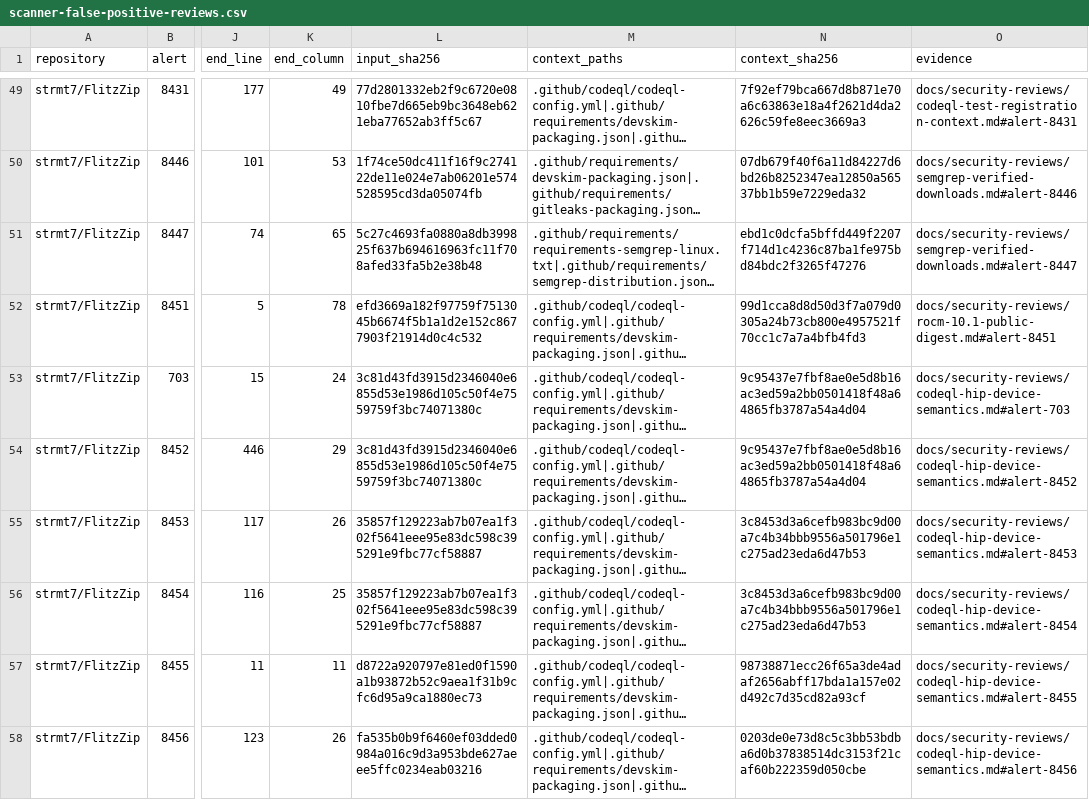
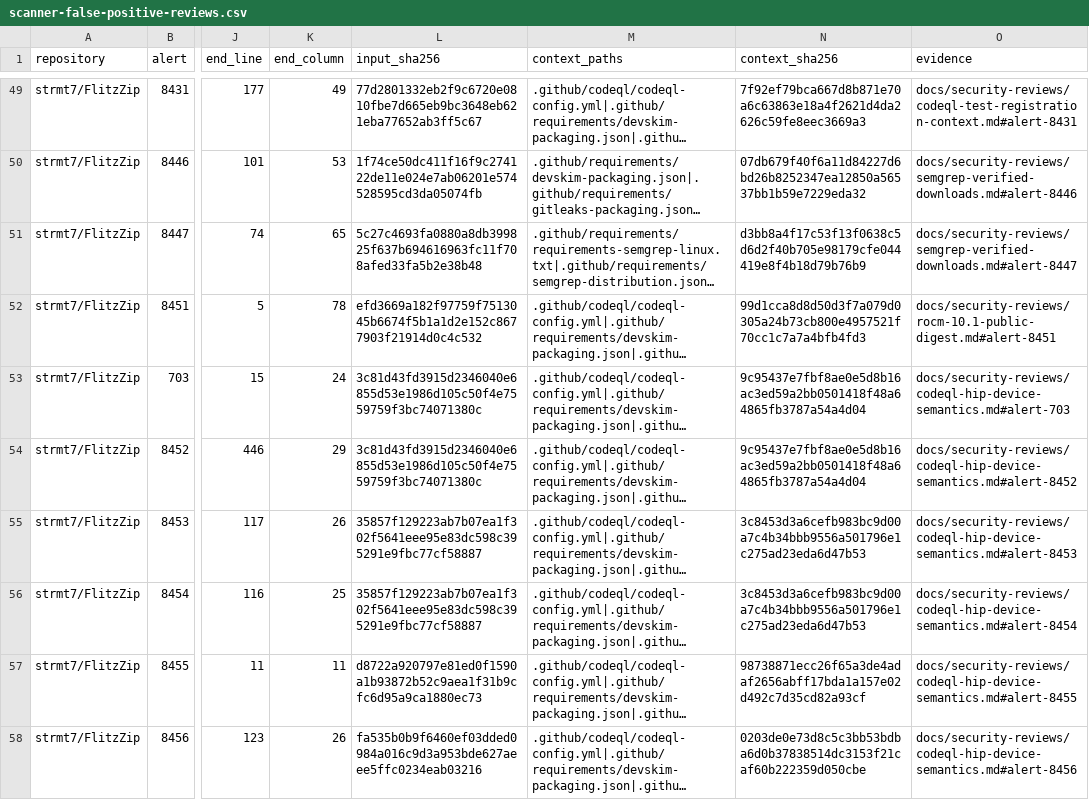
Before and after one commit to strmt7/FlitzZip, a CSV file: .github/scanner-false-positive-reviews.csv, drawn as a sheet; only a part is shown, gaps mark what is left out; long unchanged cells end in …; the diff names each change by its address in the sheet, - before the commit and + after, or states it on an @@ line.

Commit message:
Preserve crawler child ownership when setup fails
Prepare diagnostic state before process acquisition, and transfer reader ownership only after the thread starts. Allocation and thread-start failures now preserve the original exception while reaping the child and closing its output pipe.

Retain two regressions that failed against the original implementation, including a real child-process cleanup check. All 12 selected local verification steps passed. Re-reviewed the existing source-transport finding against the unchanged downloader and the corrected caller lifetime.

```diff
--- a/.github/scanner-false-positive-reviews.csv
+++ b/.github/scanner-false-positive-reviews.csv
-N51 (context_sha256): ebd1c0dcfa5bffd449f2207f714d1c4236c87ba1fe975bd84bdc2f3265f47276
+N51 (context_sha256): d3bb8a4f17c53f13f0638c5d6d2f40b705e98179cfe044419e8f4b18d79b76b9
```
Also changed, not shown: 2 other files.
